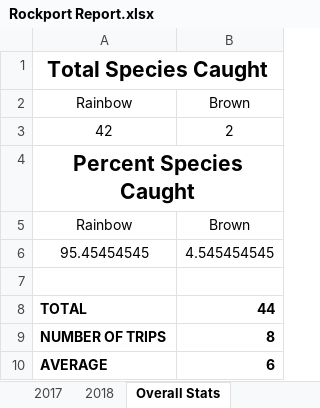
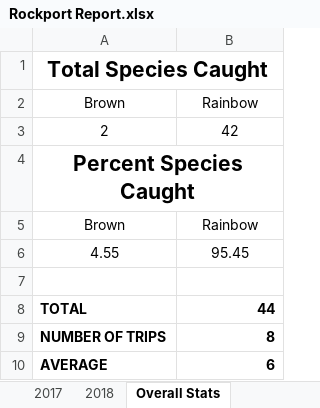
Before and after one commit to muskellunge-tiger/FitzFishing, an Excel workbook: Yearly Reports/2018/Rockport/Rockport Report.xlsx, sheet Overall Stats, drawn as a sheet; values as stored, in another font and other column widths than the file's, no borders; charts and pictures not drawn; removed rows and columns are numbered as before the commit, all else as after; the diff names each change by its address in the sheet, - before the commit and + after, or states it on an @@ line.

Commit message:
updated lost creek + rockport

```diff
--- a/Yearly Reports/2018/Rockport/Rockport Report.xlsx (sheet Overall Stats)
+++ b/Yearly Reports/2018/Rockport/Rockport Report.xlsx (sheet Overall Stats)
-row 2: Rainbow | Brown
-row 3: 42 | 2
+row 2: Brown | Rainbow
+row 3: 2 | 42
-row 5: Rainbow | Brown
-row 6: 95.45454545 | 4.545454545
+row 5: Brown | Rainbow
+row 6: 4.55 | 95.45
```
Also changed, not shown: sheet 2017, charts or pictures, Yearly Reports/2018/Lost Creek/Lost Creek Report.xlsx.
